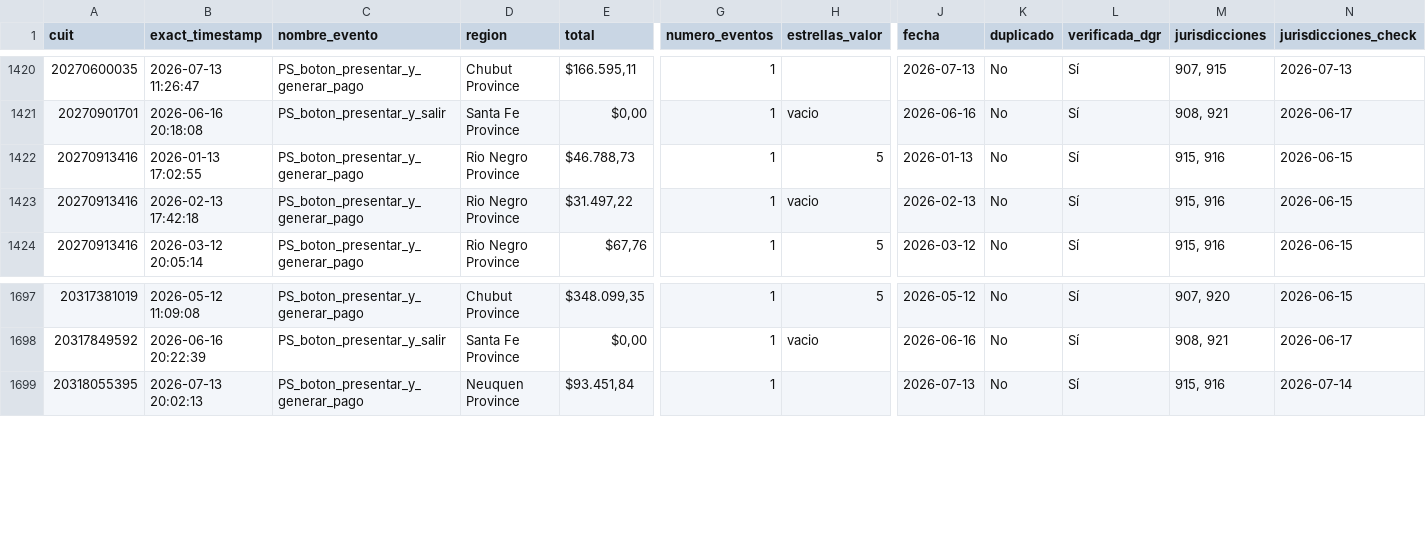
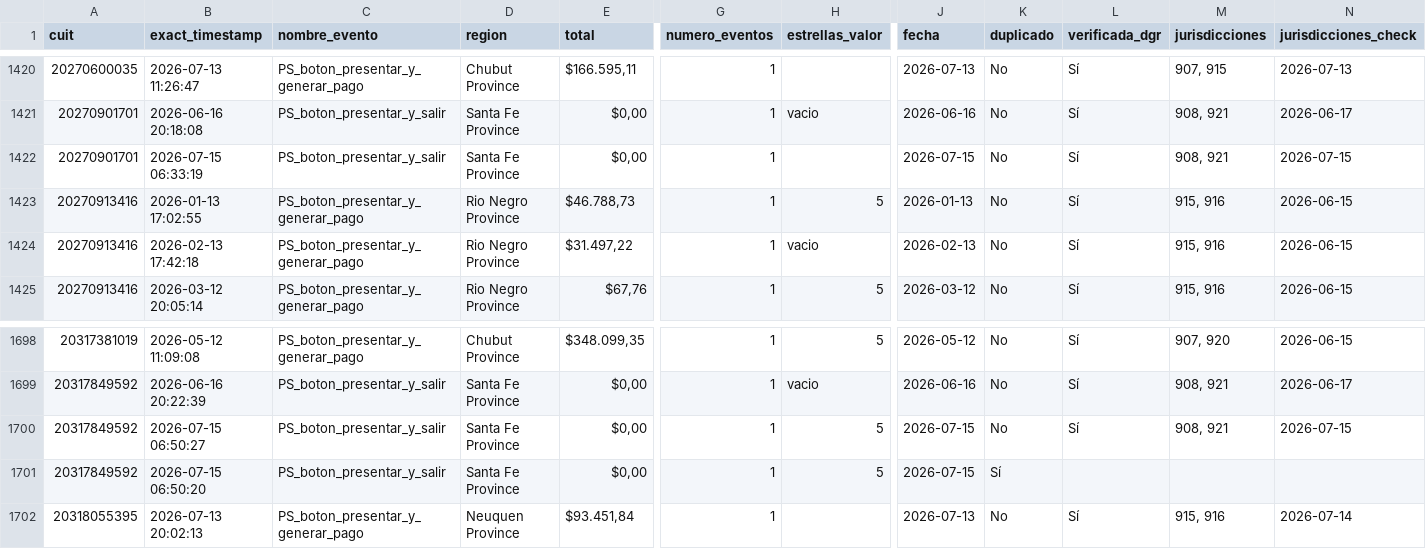
Before and after one commit to framirez-comarb/ps-verificacion-comarb, a CSV file: ps_verificacion.csv, drawn as a sheet; only a part is shown, gaps mark what is left out; rows hold the shown columns only; the diff names each change by its address in the sheet, - before the commit and + after, or states it on an @@ line.

```diff
--- a/ps_verificacion.csv
+++ b/ps_verificacion.csv
+row 1422: 20270901701 | 2026-07-15 06:33:19 | PS_boton_presentar_y_salir | Santa Fe Province | $0,00 | 1 |  | 2026-07-15 | No | Sí | 908, 921 | 2026-07-15
+row 1700: 20317849592 | 2026-07-15 06:50:27 | PS_boton_presentar_y_salir | Santa Fe Province | $0,00 | 1 | 5 | 2026-07-15 | No | Sí | 908, 921 | 2026-07-15
+row 1701: 20317849592 | 2026-07-15 06:50:20 | PS_boton_presentar_y_salir | Santa Fe Province | $0,00 | 1 | 5 | 2026-07-15 | Sí
```
Also changed, not shown: 3 other files.
